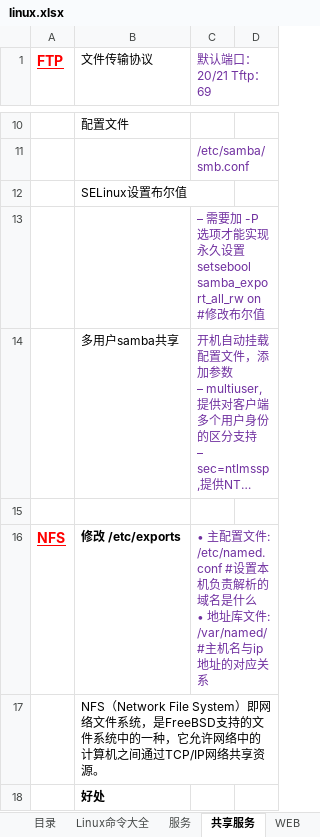
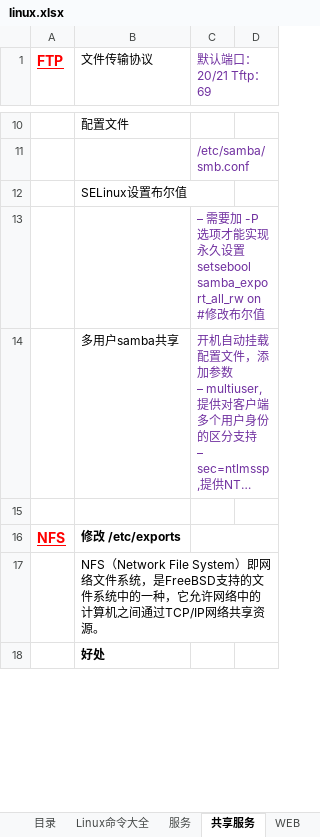
Before and after one commit to FirewoodBloody/Linux, an Excel workbook: linux.xlsx, sheet 共享服务, drawn as a sheet; only a part is shown, gaps mark what is left out; long unchanged cells end in …; values as stored, in another font and other column widths than the file's, no borders; ↵ is a line break in a cell; the diff names each change by its address in the sheet, - before the commit and + after, or states it on an @@ line.

Commit message:
gx

```diff
--- a/linux.xlsx (sheet 共享服务)
+++ b/linux.xlsx (sheet 共享服务)
-C16 (默认端口：20/21 Tftp：69): • 主配置文件: /etc/named.conf #设置本机负责解析的域名是什么 ↵ • 地址库文件: /var/named/ #主机名与ip地址的对应关系
+C16 (默认端口：20/21 Tftp：69): (empty)
```
